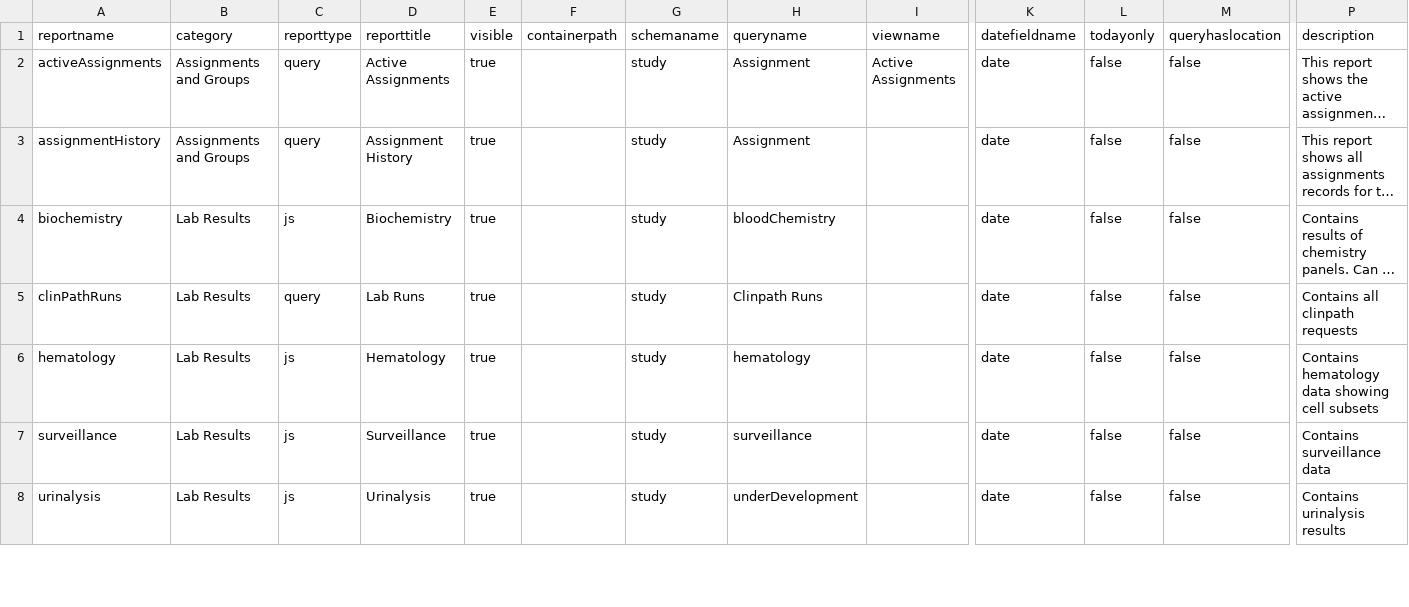
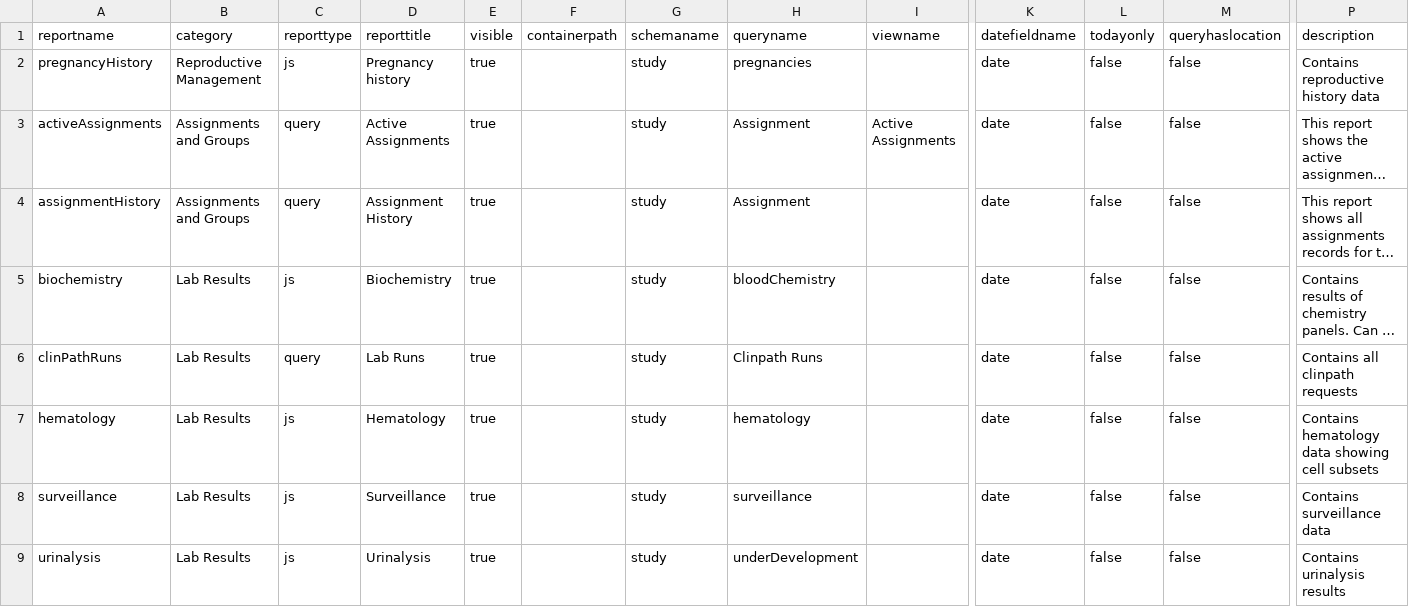
Before and after one commit to LabKey/snprcEHRModules, a TSV file: snprc_ehr/resources/data/reports.tsv, drawn as a sheet; only a part is shown, gaps mark what is left out; long unchanged cells end in …; rows hold the shown columns only; the diff names each change by its address in the sheet, - before the commit and + after, or states it on an @@ line.

Commit message:
snprc_ehr - added group membership queries and pregnancyHistory report

```diff
--- a/snprc_ehr/resources/data/reports.tsv
+++ b/snprc_ehr/resources/data/reports.tsv
+row 2: pregnancyHistory | Reproductive Management | js | Pregnancy history | true |  | study | pregnancies |  | date | false | false | Contains reproductive history data
```
Also changed, not shown: 9 other files.
